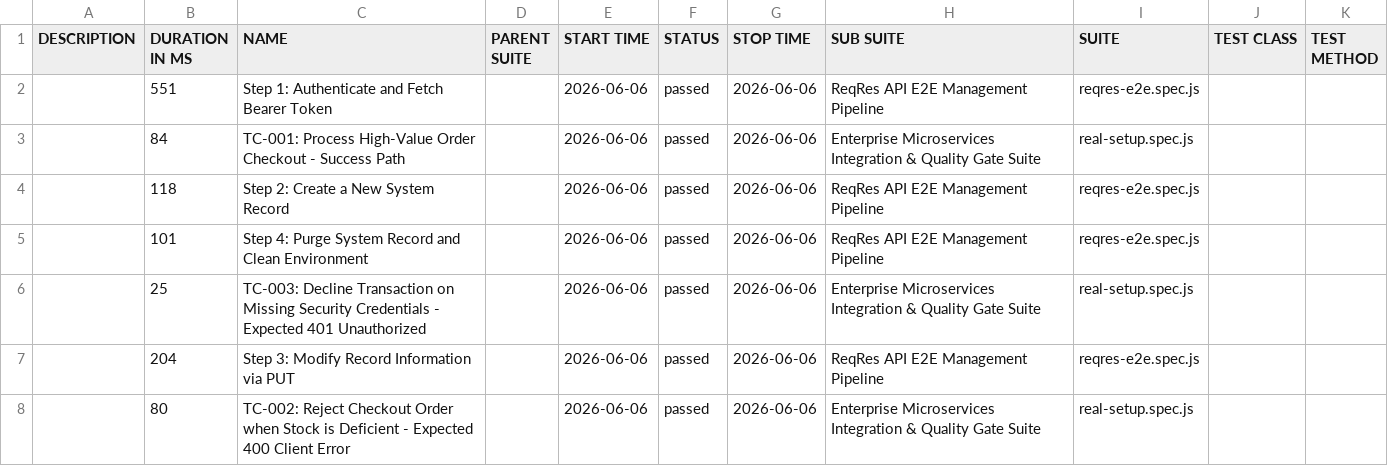
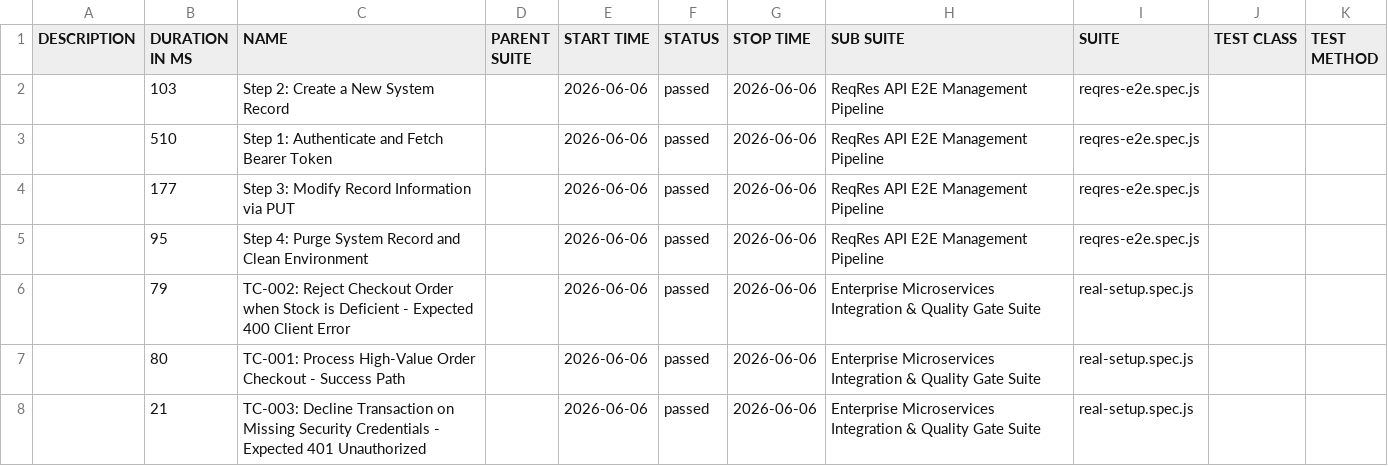
Before and after one commit to Simar0024/ReqRes-Playwright-QA, a CSV file: legacy/data/suites.csv, drawn as a sheet.

```diff
--- a/legacy/data/suites.csv
+++ b/legacy/data/suites.csv
@@ -1,8 +1,8 @@
 "DESCRIPTION","DURATION IN MS","NAME","PARENT SUITE","START TIME","STATUS","STOP TIME","SUB SUITE","SUITE","TEST CLASS","TEST METHOD"
-"","551","Step 1: Authenticate and Fetch Bearer Token","","2026-06-06","passed","2026-06-06","ReqRes API E2E Management Pipeline","reqres-e2e.spec.js","",""
-"","84","TC-001: Process High-Value Order Checkout - Success Path","","2026-06-06","passed","2026-06-06","Enterprise Microservices Integration & Quality Gate Suite","real-setup.spec.js","",""
-"","118","Step 2: Create a New System Record","","2026-06-06","passed","2026-06-06","ReqRes API E2E Management Pipeline","reqres-e2e.spec.js","",""
-"","101","Step 4: Purge System Record and Clean Environment","","2026-06-06","passed","2026-06-06","ReqRes API E2E Management Pipeline","reqres-e2e.spec.js","",""
-"","25","TC-003: Decline Transaction on Missing Security Credentials - Expected 401 Unauthorized","","2026-06-06","passed","2026-06-06","Enterprise Microservices Integration & Quality Gate Suite","real-setup.spec.js","",""
-"","204","Step 3: Modify Record Information via PUT","","2026-06-06","passed","2026-06-06","ReqRes API E2E Management Pipeline","reqres-e2e.spec.js","",""
-"","80","TC-002: Reject Checkout Order when Stock is Deficient - Expected 400 Client Error","","2026-06-06","passed","2026-06-06","Enterprise Microservices Integration & Quality Gate Suite","real-setup.spec.js","",""
+"","103","Step 2: Create a New System Record","","2026-06-06","passed","2026-06-06","ReqRes API E2E Management Pipeline","reqres-e2e.spec.js","",""
+"","510","Step 1: Authenticate and Fetch Bearer Token","","2026-06-06","passed","2026-06-06","ReqRes API E2E Management Pipeline","reqres-e2e.spec.js","",""
+"","177","Step 3: Modify Record Information via PUT","","2026-06-06","passed","2026-06-06","ReqRes API E2E Management Pipeline","reqres-e2e.spec.js","",""
+"","95","Step 4: Purge System Record and Clean Environment","","2026-06-06","passed","2026-06-06","ReqRes API E2E Management Pipeline","reqres-e2e.spec.js","",""
+"","79","TC-002: Reject Checkout Order when Stock is Deficient - Expected 400 Client Error","","2026-06-06","passed","2026-06-06","Enterprise Microservices Integration & Quality Gate Suite","real-setup.spec.js","",""
+"","80","TC-001: Process High-Value Order Checkout - Success Path","","2026-06-06","passed","2026-06-06","Enterprise Microservices Integration & Quality Gate Suite","real-setup.spec.js","",""
+"","21","TC-003: Decline Transaction on Missing Security Credentials - Expected 401 Unauthorized","","2026-06-06","passed","2026-06-06","Enterprise Microservices Integration & Quality Gate Suite","real-setup.spec.js","",""
```
Also changed, not shown: legacy/data/behaviors.csv, 38 other files.
